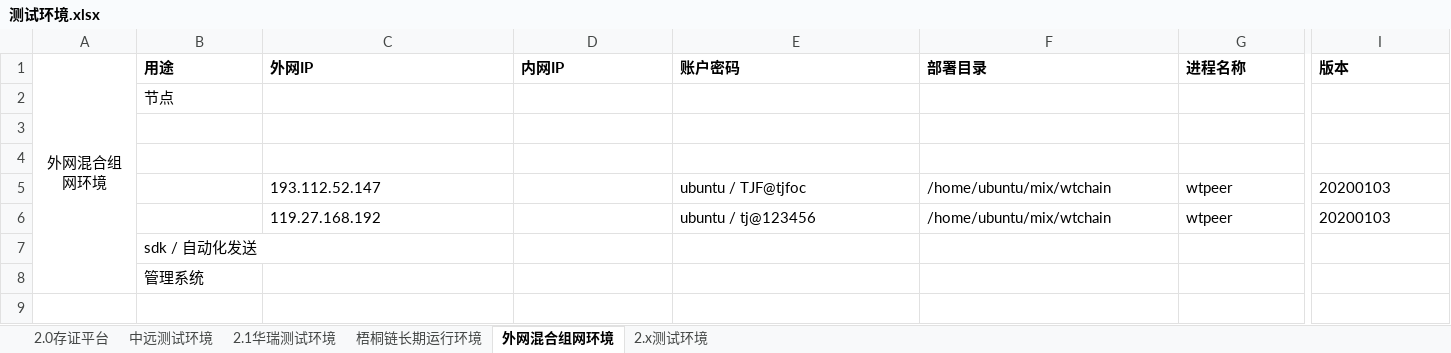
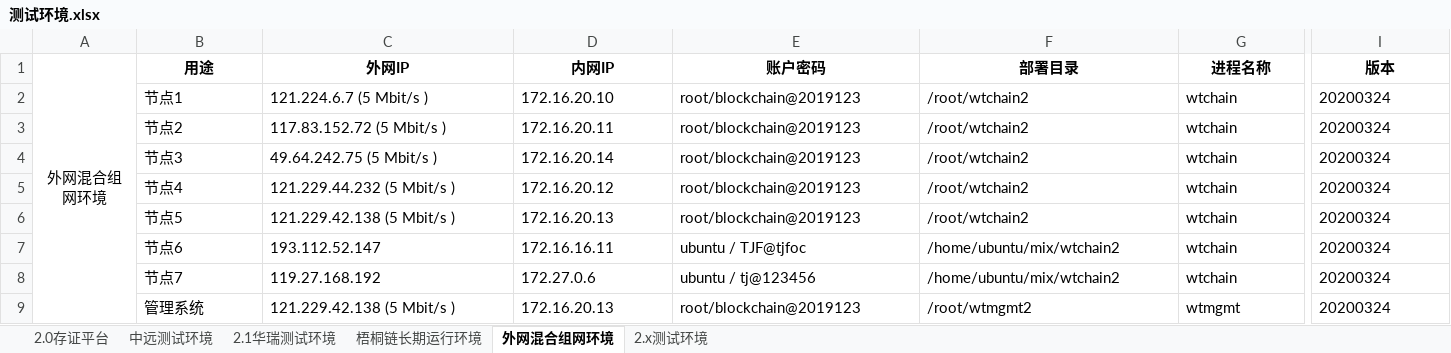
Before and after one commit to mxz-scott/tjfoc-test, an Excel workbook: 测试环境.xlsx, sheet 外网混合组网环境, drawn as a sheet; only a part is shown, gaps mark what is left out; values as stored, in another font and other column widths than the file's, no borders; removed rows and columns are numbered as before the commit, all else as after; rows hold the shown columns only; the diff covers the shown part only; the diff names each change by its address in the sheet, - before the commit and + after, or states it on an @@ line.

Commit message:
更新测试环境信息。

```diff
--- a/测试环境.xlsx (sheet 外网混合组网环境)
+++ b/测试环境.xlsx (sheet 外网混合组网环境)
-B1:I1 alignment: left
+B1:I1 alignment: center
-row 2:  | 节点
-row 2: (empty)
+row 2:  | 节点1 | 121.224.6.7 (5 Mbit/s ) | 172.16.20.10 | root/blockchain@2019123 | /root/wtchain2 | wtchain | 20200324
-row 3: (empty)
+row 3:  | 节点2 | 117.83.152.72 (5 Mbit/s ) | 172.16.20.11 | root/blockchain@2019123 | /root/wtchain2 | wtchain | 20200324
+row 4:  | 节点3 | 49.64.242.75 (5 Mbit/s ) | 172.16.20.14 | root/blockchain@2019123 | /root/wtchain2 | wtchain | 20200324
+row 5:  | 节点4 | 121.229.44.232 (5 Mbit/s ) | 172.16.20.12 | root/blockchain@2019123 | /root/wtchain2 | wtchain | 20200324
+row 6:  | 节点5 | 121.229.42.138 (5 Mbit/s ) | 172.16.20.13 | root/blockchain@2019123 | /root/wtchain2 | wtchain | 20200324
-B7 (用途): (empty)
+B7 (用途): 节点6
-D7 (内网IP): (empty)
+D7 (内网IP): 172.16.16.11
-F7:F8 (部署目录): /home/ubuntu/mix/wtchain
+F7:F8 (部署目录): /home/ubuntu/mix/wtchain2
-G7:G8 (进程名称): wtpeer
+G7:G8 (进程名称): wtchain
-I7:I8 (版本): 20200103
+I7:I8 (版本): 20200324
-B8 (用途): (empty)
+B8 (用途): 节点7
-D8 (内网IP): (empty)
+D8 (内网IP): 172.27.0.6
-row 7:  | sdk / 自动化发送
-row 8:  | 管理系统
+row 9:  | 管理系统 | 121.229.42.138 (5 Mbit/s ) | 172.16.20.13 | root/blockchain@2019123 | /root/wtmgmt2 | wtmgmt | 20200324
```
Also changed, not shown: cell formats elsewhere in this sheet, sheet 2.x测试环境.
